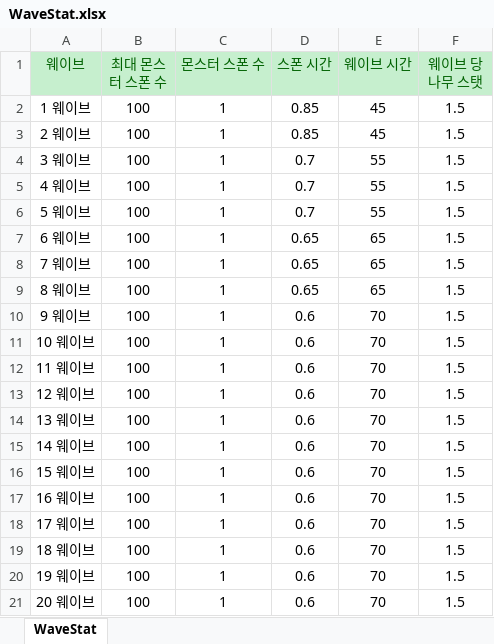
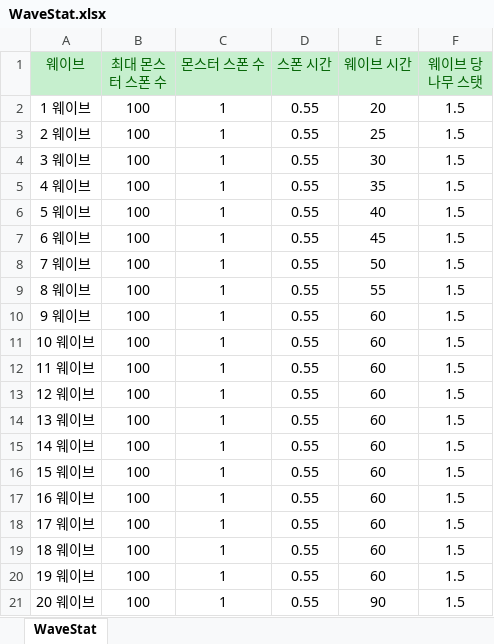
Before and after one commit to totohazima/Brotato, an Excel workbook: Assets/Resources/CSV.data/WaveStat.xlsx, sheet WaveStat, drawn as a sheet; values as stored, in another font and other column widths than the file's, no borders; the diff names each change by its address in the sheet, - before the commit and + after, or states it on an @@ line.

```diff
--- a/Assets/Resources/CSV.data/WaveStat.xlsx (sheet WaveStat)
+++ b/Assets/Resources/CSV.data/WaveStat.xlsx (sheet WaveStat)
-D2:D3 (스폰 시간): 0.85
+D2:D3 (스폰 시간): 0.55
-E2 (웨이브 시간): 45
+E2 (웨이브 시간): 20
-E3 (웨이브 시간): 45
+E3 (웨이브 시간): 25
-D4:D6 (스폰 시간): 0.7
+D4:D6 (스폰 시간): 0.55
-E4 (웨이브 시간): 55
+E4 (웨이브 시간): 30
-E5 (웨이브 시간): 55
+E5 (웨이브 시간): 35
-E6 (웨이브 시간): 55
+E6 (웨이브 시간): 40
-D7:D9 (스폰 시간): 0.65
+D7:D9 (스폰 시간): 0.55
-E7 (웨이브 시간): 65
+E7 (웨이브 시간): 45
-E8 (웨이브 시간): 65
+E8 (웨이브 시간): 50
-E9 (웨이브 시간): 65
+E9 (웨이브 시간): 55
-D10:D21 (스폰 시간): 0.6
+D10:D21 (스폰 시간): 0.55
-E10:E20 (웨이브 시간): 70
+E10:E20 (웨이브 시간): 60
-E21 (웨이브 시간): 70
+E21 (웨이브 시간): 90
```
Also changed, not shown: Assets/Resources/CSV.data/EnemyBaseStat.xlsx, Assets/Resources/CSV.data/EnemyGrowthStat.xlsx, 16 other files.
